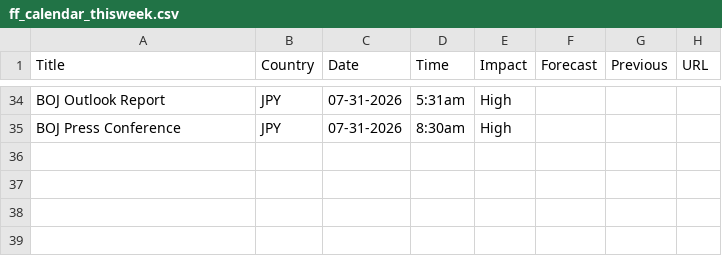
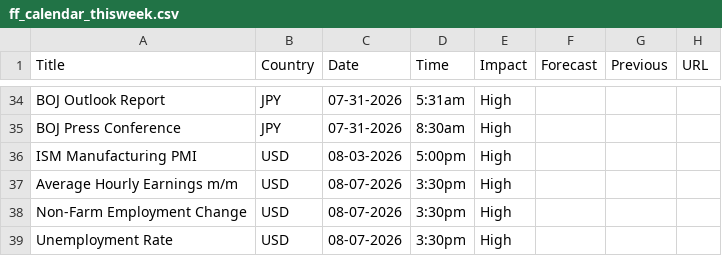
Before and after one commit to madesaw/CF_News, a CSV file: ff_calendar_thisweek.csv, drawn as a sheet; only a part is shown, gaps mark what is left out; the diff names each change by its address in the sheet, - before the commit and + after, or states it on an @@ line.

```diff
--- a/ff_calendar_thisweek.csv
+++ b/ff_calendar_thisweek.csv
+row 36: ISM Manufacturing PMI | USD | 08-03-2026 | 5:00pm | High
+row 37: Average Hourly Earnings m/m | USD | 08-07-2026 | 3:30pm | High
+row 38: Non-Farm Employment Change | USD | 08-07-2026 | 3:30pm | High
+row 39: Unemployment Rate | USD | 08-07-2026 | 3:30pm | High
```
